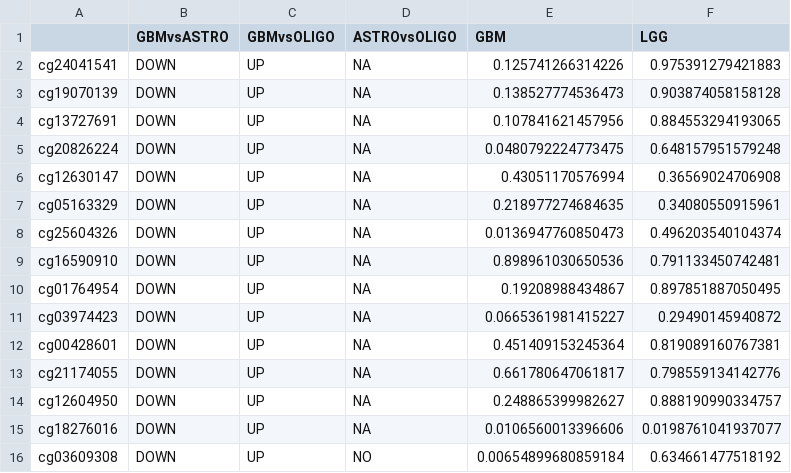
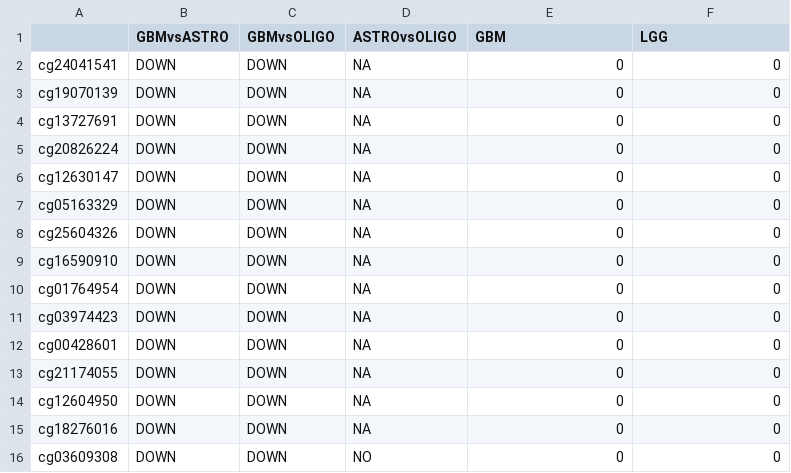
Before and after one commit to CatarinaGameiroC/Article-MOFAinGliomas, a CSV file: summary-f1.csv, drawn as a sheet; only a part is shown; the diff covers the shown part only.

```diff
--- a/summary-f1.csv
+++ b/summary-f1.csv
@@ -1,16 +1,16 @@
 "","GBMvsASTRO","GBMvsOLIGO","ASTROvsOLIGO","GBM","LGG"
-"cg24041541","DOWN","UP",NA,0.125741266314226,0.975391279421883
-"cg19070139","DOWN","UP",NA,0.138527774536473,0.903874058158128
-"cg13727691","DOWN","UP",NA,0.107841621457956,0.884553294193065
-"cg20826224","DOWN","UP",NA,0.0480792224773475,0.648157951579248
-"cg12630147","DOWN","UP",NA,0.43051170576994,0.36569024706908
-"cg05163329","DOWN","UP",NA,0.218977274684635,0.34080550915961
-"cg25604326","DOWN","UP",NA,0.0136947760850473,0.496203540104374
-"cg16590910","DOWN","UP",NA,0.898961030650536,0.791133450742481
-"cg01764954","DOWN","UP",NA,0.19208988434867,0.897851887050495
-"cg03974423","DOWN","UP",NA,0.0665361981415227,0.29490145940872
-"cg00428601","DOWN","UP",NA,0.451409153245364,0.819089160767381
-"cg21174055","DOWN","UP",NA,0.661780647061817,0.798559134142776
-"cg12604950","DOWN","UP",NA,0.248865399982627,0.888190990334757
-"cg18276016","DOWN","UP",NA,0.0106560013396606,0.0198761041937077
-"cg03609308","DOWN","UP","NO",0.00654899680859184,0.634661477518192
+"cg24041541","DOWN","DOWN",NA,0,0
+"cg19070139","DOWN","DOWN",NA,0,0
+"cg13727691","DOWN","DOWN",NA,0,0
+"cg20826224","DOWN","DOWN",NA,0,0
+"cg12630147","DOWN","DOWN",NA,0,0
+"cg05163329","DOWN","DOWN",NA,0,0
+"cg25604326","DOWN","DOWN",NA,0,0
+"cg16590910","DOWN","DOWN",NA,0,0
+"cg01764954","DOWN","DOWN",NA,0,0
+"cg03974423","DOWN","DOWN",NA,0,0
+"cg00428601","DOWN","DOWN",NA,0,0
+"cg21174055","DOWN","DOWN",NA,0,0
+"cg12604950","DOWN","DOWN",NA,0,0
+"cg18276016","DOWN","DOWN",NA,0,0
+"cg03609308","DOWN","DOWN","NO",0,0
```
Also changed, not shown: 105 edited cells elsewhere in this file, summary-f2.csv, summary-f3.csv, 8 other files.
